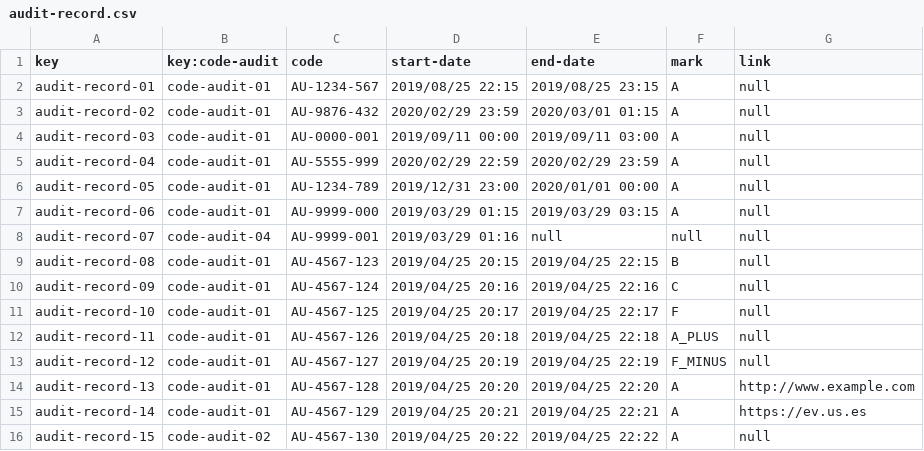
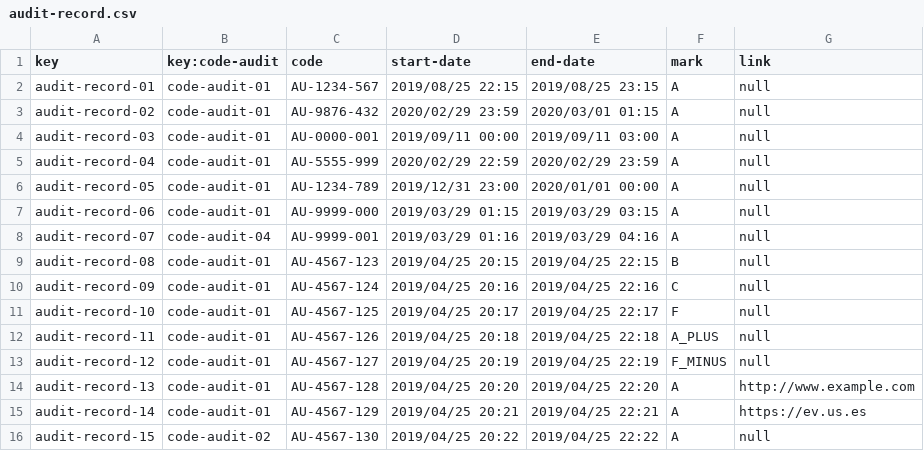
Before and after one commit to luchersol/Acme-SF-D03, a CSV file: src/main/webapp/WEB-INF/resources/sample-data/audit-record.csv, drawn as a sheet.

```diff
--- a/src/main/webapp/WEB-INF/resources/sample-data/audit-record.csv
+++ b/src/main/webapp/WEB-INF/resources/sample-data/audit-record.csv
@@ -7,3 +7,3 @@ audit-record-05,code-audit-01,AU-1234-789,2019/12/31 23:00,2020/01/01 00:00,A,nu
 audit-record-06,code-audit-01,AU-9999-000,2019/03/29 01:15,2019/03/29 03:15,A,null
-audit-record-07,code-audit-04,AU-9999-001,2019/03/29 01:16,null,null,null
+audit-record-07,code-audit-04,AU-9999-001,2019/03/29 01:16,2019/03/29 04:16,A,null
 audit-record-08,code-audit-01,AU-4567-123,2019/04/25 20:15,2019/04/25 22:15,B,null
```
Also changed, not shown: src/main/webapp/WEB-INF/resources/sample-data/banner.csv, src/main/webapp/WEB-INF/resources/sample-data/code-audit.csv, 3 other files.
